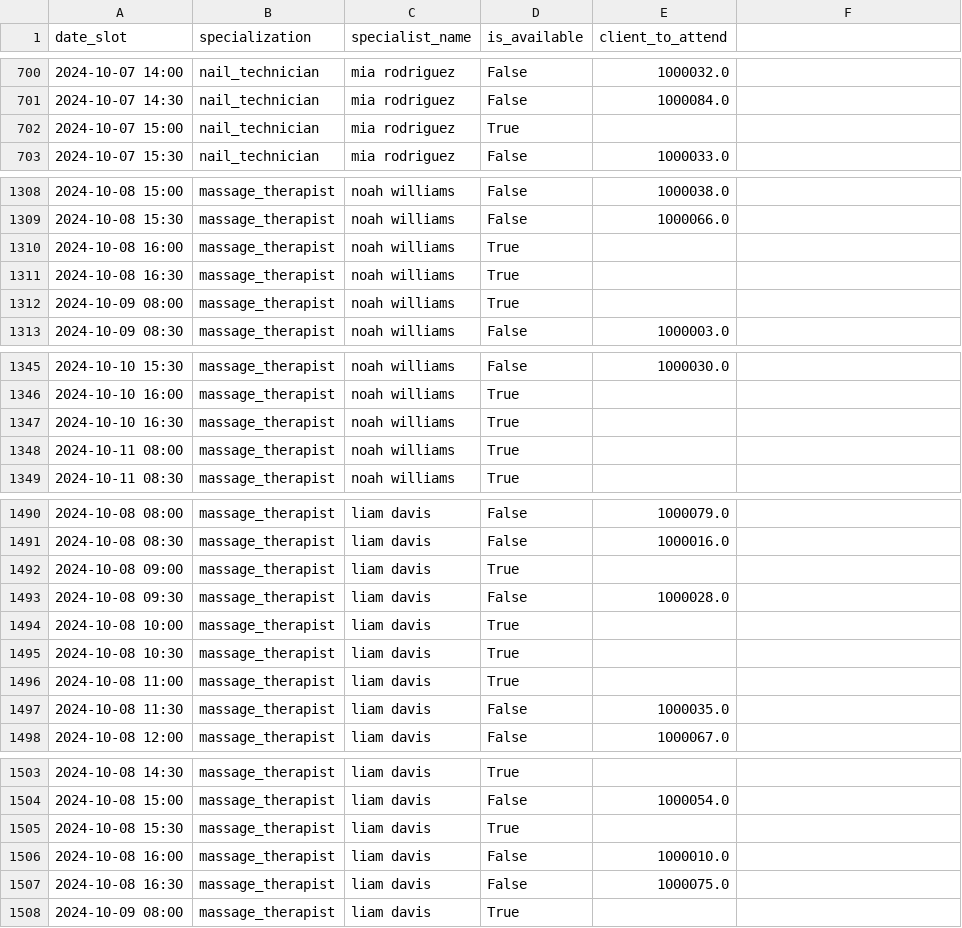
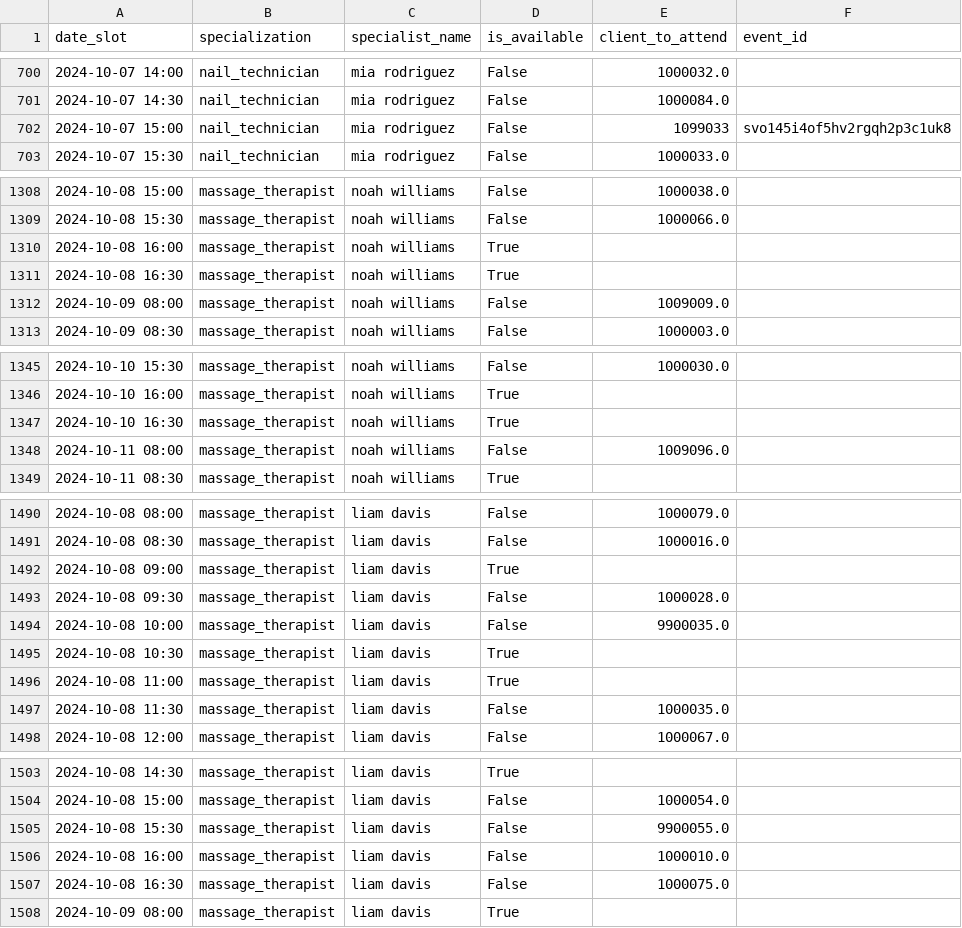
Before and after one commit to Leojr2021/customer-service-beauty-salon, a CSV file: data/syntetic_data/availability.csv, drawn as a sheet; only a part is shown, gaps mark what is left out; the diff covers the shown part only.

```diff
--- a/data/syntetic_data/availability.csv
+++ b/data/syntetic_data/availability.csv
@@ -1 +1 @@
-date_slot,specialization,specialist_name,is_available,client_to_attend
+date_slot,specialization,specialist_name,is_available,client_to_attend,event_id
@@ -702 +702 @@ date_slot,specialization,specialist_name,is_available,client_to_attend
-2024-10-07 15:00,nail_technician,mia rodriguez,True,
+2024-10-07 15:00,nail_technician,mia rodriguez,False,1099033,svo145i4of5hv2rgqh2p3c1uk8
@@ -1312 +1312 @@ date_slot,specialization,specialist_name,is_available,client_to_attend
-2024-10-09 08:00,massage_therapist,noah williams,True,
+2024-10-09 08:00,massage_therapist,noah williams,False,1009009.0,
@@ -1348 +1348 @@ date_slot,specialization,specialist_name,is_available,client_to_attend
-2024-10-11 08:00,massage_therapist,noah williams,True,
+2024-10-11 08:00,massage_therapist,noah williams,False,1009096.0,
@@ -1494 +1494 @@ date_slot,specialization,specialist_name,is_available,client_to_attend
-2024-10-08 10:00,massage_therapist,liam davis,True,
+2024-10-08 10:00,massage_therapist,liam davis,False,9900035.0,
@@ -1505 +1505 @@ date_slot,specialization,specialist_name,is_available,client_to_attend
-2024-10-08 15:30,massage_therapist,liam davis,True,
+2024-10-08 15:30,massage_therapist,liam davis,False,9900055.0,
```
Also changed, not shown: 2 edited cells elsewhere in this file, 3 other files.
